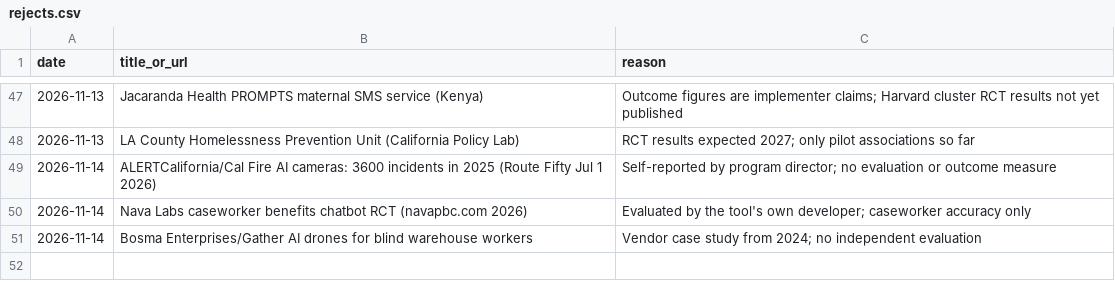
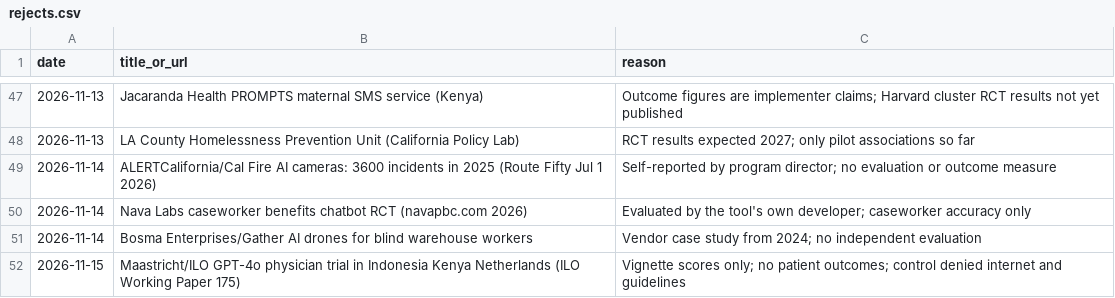
Before and after one commit to AviMaderer/AI-the-Good, a CSV file: data/rejects.csv, drawn as a sheet; only a part is shown, gaps mark what is left out.

```diff
--- a/data/rejects.csv
+++ b/data/rejects.csv
@@ -51 +51,2 @@ date,title_or_url,reason
 2026-11-14,Bosma Enterprises/Gather AI drones for blind warehouse workers,Vendor case study from 2024; no independent evaluation
+2026-11-15,Maastricht/ILO GPT-4o physician trial in Indonesia Kenya Netherlands (ILO Working Paper 175),Vignette scores only; no patient outcomes; control denied internet and guidelines
```
